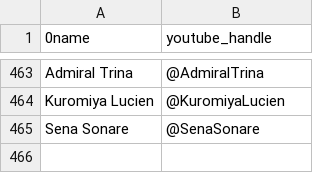
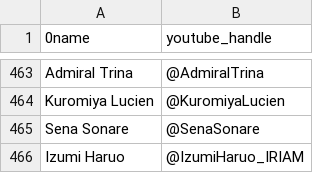
Before and after one commit to vtunefm/vtuber-charts, a CSV file: roster.csv, drawn as a sheet; only a part is shown, gaps mark what is left out; the diff names each change by its address in the sheet, - before the commit and + after, or states it on an @@ line.

Commit message:
Update roster.csv

```diff
--- a/roster.csv
+++ b/roster.csv
+row 466: Izumi Haruo | @IzumiHaruo_IRIAM
```
